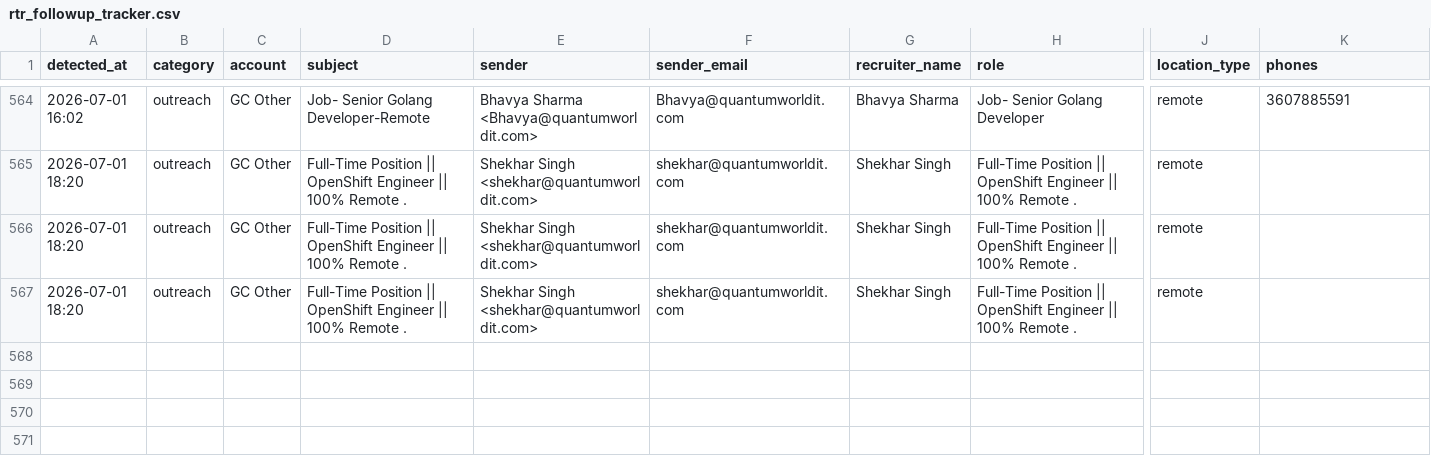
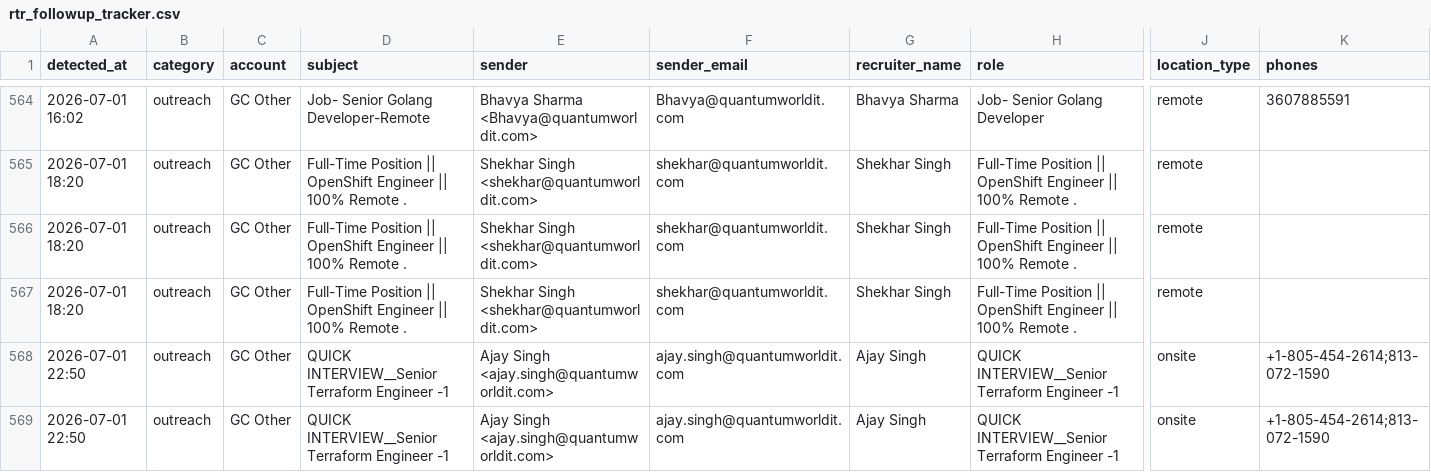
Before and after one commit to eshwarjay0-delS/gmail-watcher, a CSV file: data/rtr_followup_tracker.csv, drawn as a sheet; only a part is shown, gaps mark what is left out; rows hold the shown columns only; the diff names each change by its address in the sheet, - before the commit and + after, or states it on an @@ line.

```diff
--- a/data/rtr_followup_tracker.csv
+++ b/data/rtr_followup_tracker.csv
+row 568: 2026-07-01 22:50 | outreach | GC Other | QUICK INTERVIEW__Senior Terraform Engineer -1 | Ajay Singh <ajay.singh@quantumworldit.com> | ajay.singh@quantumworldit.com | Ajay Singh | QUICK INTERVIEW__Senior Terraform Engineer -1 | onsite | +1-805-454-2614;813-072-1590
+row 569: 2026-07-01 22:50 | outreach | GC Other | QUICK INTERVIEW__Senior Terraform Engineer -1 | Ajay Singh <ajay.singh@quantumworldit.com> | ajay.singh@quantumworldit.com | Ajay Singh | QUICK INTERVIEW__Senior Terraform Engineer -1 | onsite | +1-805-454-2614;813-072-1590
```
Also changed, not shown: 3 other files.
